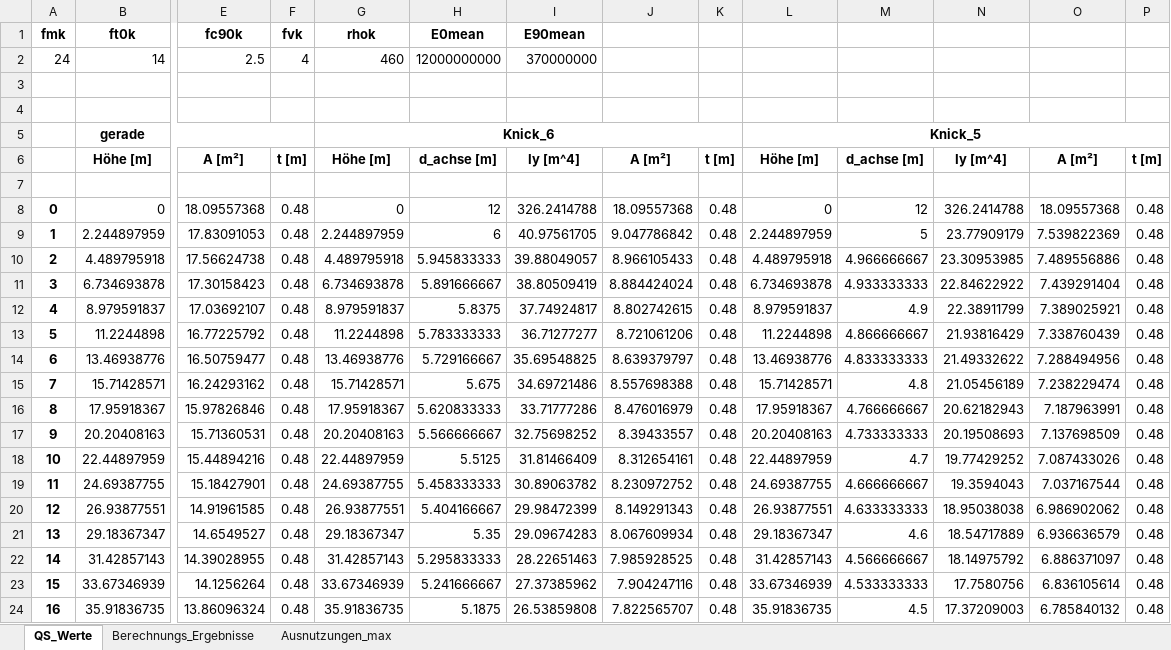
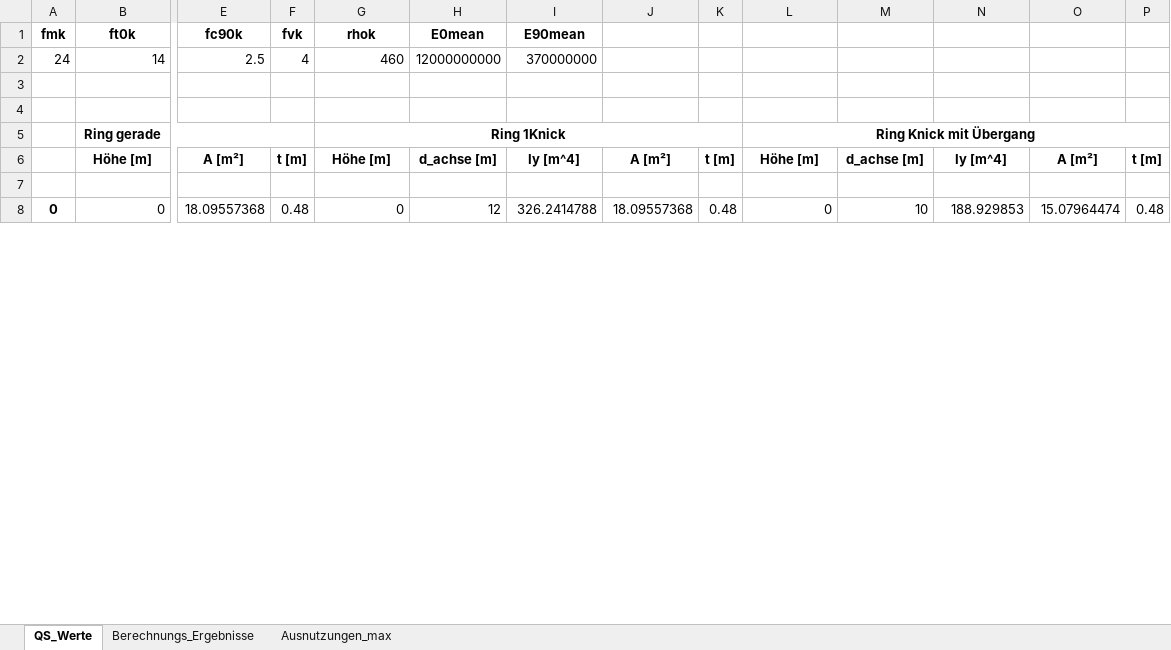
Before and after one commit to JoZimmer/CoupledBeams, an Excel workbook: 3DBeam/output/Berechnungs_Ergebnisse.xlsx, sheet QS_Werte, drawn as a sheet; only a part is shown, gaps mark what is left out; values as stored, in another font and other column widths than the file's, no borders; removed rows and columns are numbered as before the commit, all else as after; rows hold the shown columns only; the diff covers the shown part only; the diff names each change by its address in the sheet, - before the commit and + after, or states it on an @@ line.

```diff
--- a/3DBeam/output/Berechnungs_Ergebnisse.xlsx (sheet QS_Werte)
+++ b/3DBeam/output/Berechnungs_Ergebnisse.xlsx (sheet QS_Werte)
-row 5:  | gerade |  |  | Knick_6 |  |  |  |  | Knick_5
+row 5:  | Ring gerade |  |  | Ring 1Knick |  |  |  |  | Ring Knick mit Übergang
-M8: 12
+M8: 10
-N8: 326.2414788
+N8: 188.929853
-O8: 18.09557368
+O8: 15.07964474
-row 9: 1 | 2.244897959 | 17.83091053 | 0.48 | 2.244897959 | 6 | 40.97561705 | 9.047786842 | 0.48 | 2.244897959 | 5 | 23.77909179 | 7.539822369 | 0.48
-row 10: 2 | 4.489795918 | 17.56624738 | 0.48 | 4.489795918 | 5.945833333 | 39.88049057 | 8.966105433 | 0.48 | 4.489795918 | 4.966666667 | 23.30953985 | 7.489556886 | 0.48
-row 11: 3 | 6.734693878 | 17.30158423 | 0.48 | 6.734693878 | 5.891666667 | 38.80509419 | 8.884424024 | 0.48 | 6.734693878 | 4.933333333 | 22.84622922 | 7.439291404 | 0.48
-row 12: 4 | 8.979591837 | 17.03692107 | 0.48 | 8.979591837 | 5.8375 | 37.74924817 | 8.802742615 | 0.48 | 8.979591837 | 4.9 | 22.38911799 | 7.389025921 | 0.48
-row 13: 5 | 11.2244898 | 16.77225792 | 0.48 | 11.2244898 | 5.783333333 | 36.71277277 | 8.721061206 | 0.48 | 11.2244898 | 4.866666667 | 21.93816429 | 7.338760439 | 0.48
-row 14: 6 | 13.46938776 | 16.50759477 | 0.48 | 13.46938776 | 5.729166667 | 35.69548825 | 8.639379797 | 0.48 | 13.46938776 | 4.833333333 | 21.49332622 | 7.288494956 | 0.48
-row 15: 7 | 15.71428571 | 16.24293162 | 0.48 | 15.71428571 | 5.675 | 34.69721486 | 8.557698388 | 0.48 | 15.71428571 | 4.8 | 21.05456189 | 7.238229474 | 0.48
-row 16: 8 | 17.95918367 | 15.97826846 | 0.48 | 17.95918367 | 5.620833333 | 33.71777286 | 8.476016979 | 0.48 | 17.95918367 | 4.766666667 | 20.62182943 | 7.187963991 | 0.48
-row 17: 9 | 20.20408163 | 15.71360531 | 0.48 | 20.20408163 | 5.566666667 | 32.75698252 | 8.39433557 | 0.48 | 20.20408163 | 4.733333333 | 20.19508693 | 7.137698509 | 0.48
-row 18: 10 | 22.44897959 | 15.44894216 | 0.48 | 22.44897959 | 5.5125 | 31.81466409 | 8.312654161 | 0.48 | 22.44897959 | 4.7 | 19.77429252 | 7.087433026 | 0.48
-row 19: 11 | 24.69387755 | 15.18427901 | 0.48 | 24.69387755 | 5.458333333 | 30.89063782 | 8.230972752 | 0.48 | 24.69387755 | 4.666666667 | 19.3594043 | 7.037167544 | 0.48
-row 20: 12 | 26.93877551 | 14.91961585 | 0.48 | 26.93877551 | 5.404166667 | 29.98472399 | 8.149291343 | 0.48 | 26.93877551 | 4.633333333 | 18.95038038 | 6.986902062 | 0.48
-row 21: 13 | 29.18367347 | 14.6549527 | 0.48 | 29.18367347 | 5.35 | 29.09674283 | 8.067609934 | 0.48 | 29.18367347 | 4.6 | 18.54717889 | 6.936636579 | 0.48
-row 22: 14 | 31.42857143 | 14.39028955 | 0.48 | 31.42857143 | 5.295833333 | 28.22651463 | 7.985928525 | 0.48 | 31.42857143 | 4.566666667 | 18.14975792 | 6.886371097 | 0.48
-row 23: 15 | 33.67346939 | 14.1256264 | 0.48 | 33.67346939 | 5.241666667 | 27.37385962 | 7.904247116 | 0.48 | 33.67346939 | 4.533333333 | 17.7580756 | 6.836105614 | 0.48
-row 24: 16 | 35.91836735 | 13.86096324 | 0.48 | 35.91836735 | 5.1875 | 26.53859808 | 7.822565707 | 0.48 | 35.91836735 | 4.5 | 17.37209003 | 6.785840132 | 0.48
```
Also changed, not shown: 7 added rows, 32 removed rows and 4 edited cells elsewhere in this sheet, sheet Berechnungs_Ergebnisse, sheet Ausnutzungen_max, 3DBeam/output/Querschnittswerte.xlsx, 12 other files.
